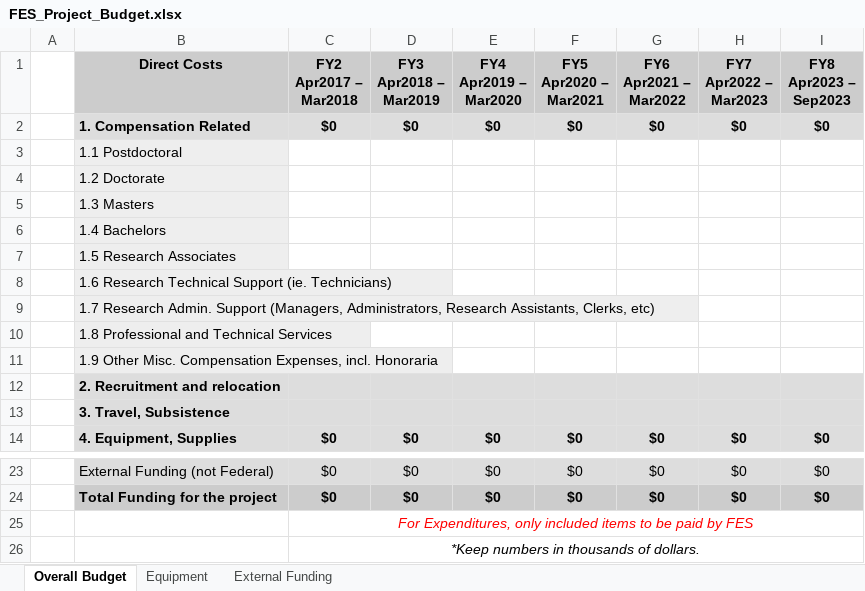
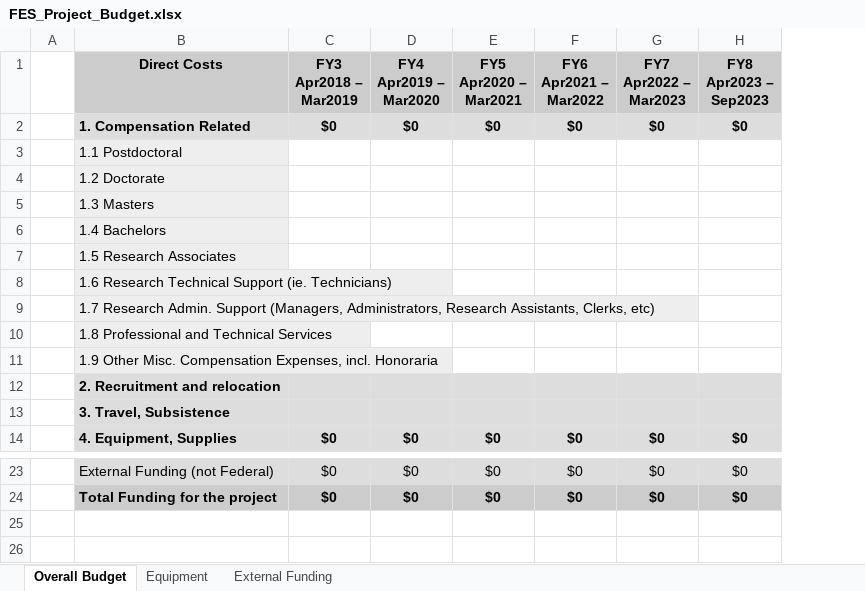
Before and after one commit to UniversityOfAlberta/GrandForum, an Excel workbook: data/FES_Project_Budget.xlsx, sheet Overall Budget, drawn as a sheet; only a part is shown, gaps mark what is left out; values as stored, in another font and other column widths than the file's, no borders; the diff names each change by its address in the sheet, - before the commit and + after, or states it on an @@ line.

Commit message:
-Updated FES Budget

```diff
--- a/data/FES_Project_Budget.xlsx (sheet Overall Budget)
+++ b/data/FES_Project_Budget.xlsx (sheet Overall Budget)
-column C (FY2 Apr2017 – Mar2018), rows 2-14: $0 |  |  |  |  |  |  |  |  |  |  |  | $0; rows 23-24: $0 | $0
-row 25:  |  | For Expenditures, only included items to be paid by FES
-row 26:  |  | *Keep numbers in thousands of dollars.
```
Also changed, not shown: sheet External Funding, sheet Equipment, formulas that keep their value.
